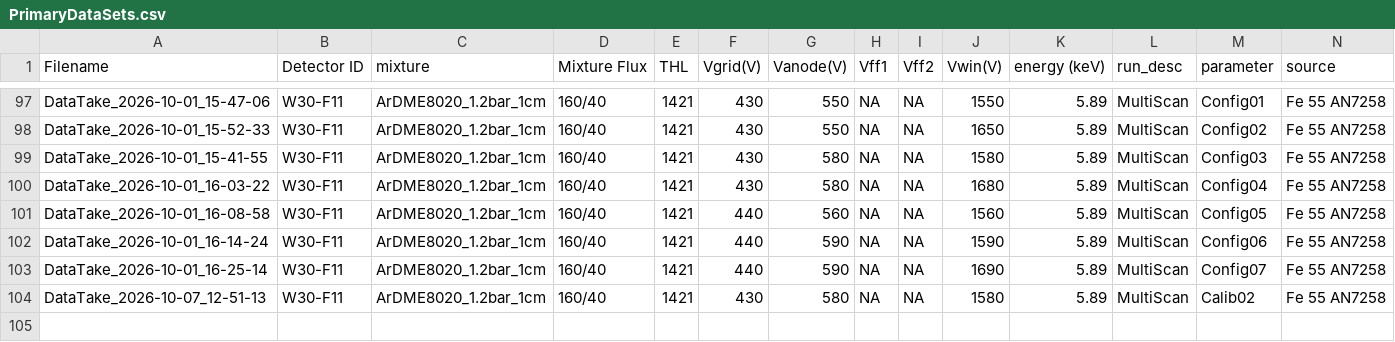
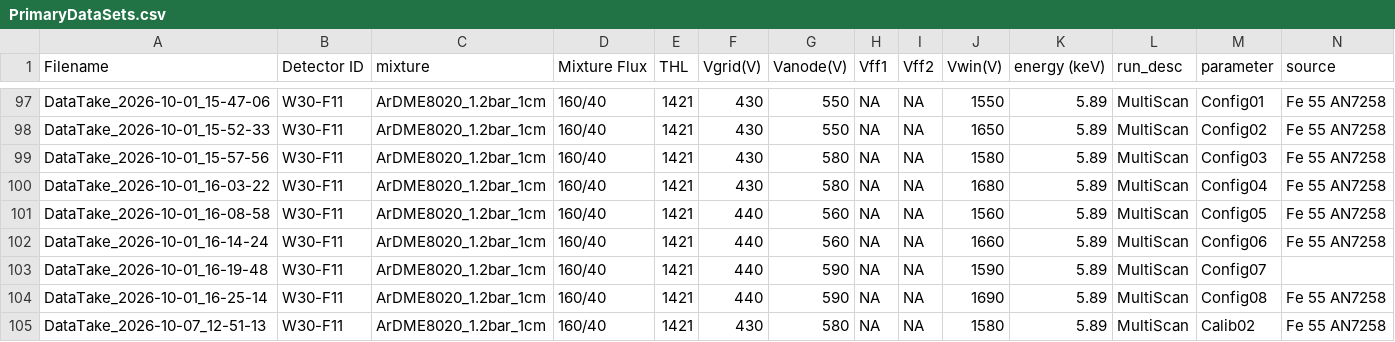
Before and after one commit to hemanth-manikantan/gridpix-iaps-prototype-2026, a CSV file: data/PrimaryDataSets.csv, drawn as a sheet; only a part is shown, gaps mark what is left out; addresses are those after the commit; rows hold the shown columns only; the diff names each change by its address in the sheet, - before the commit and + after, or states it on an @@ line.

Commit message:
Log entry

```diff
--- a/data/PrimaryDataSets.csv
+++ b/data/PrimaryDataSets.csv
-A99 (Filename): DataTake_2026-10-01_15-41-55
+A99 (Filename): DataTake_2026-10-01_15-57-56
-G102 (Vanode(V)): 590
+G102 (Vanode(V)): 560
-J102 (Vwin(V)): 1590
+J102 (Vwin(V)): 1660
+row 103: DataTake_2026-10-01_16-19-48 | W30-F11 | ArDME8020_1.2bar_1cm | 160/40 | 1421 | 440 | 590 | NA | NA | 1590 | 5.89 | MultiScan | Config07
-M104 (parameter): Config07
+M104 (parameter): Config08
```
Also changed, not shown: 3 other files.
